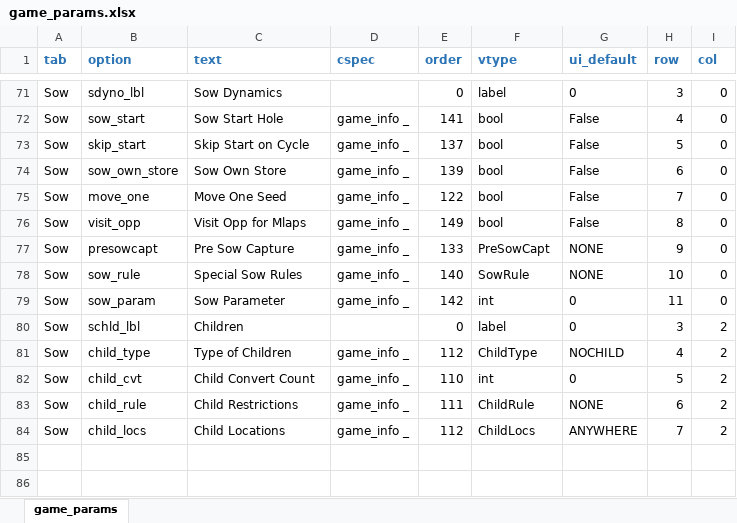
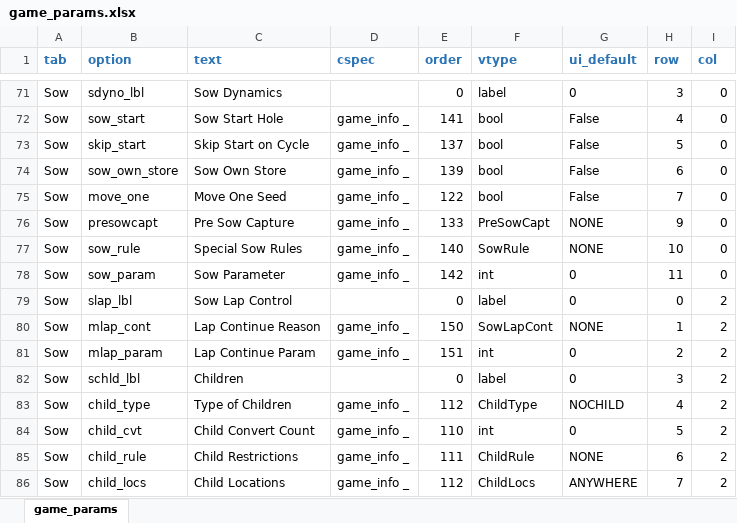
Before and after one commit to StoneShark/MancalaGames, an Excel workbook: src/game_params.xlsx, sheet game_params, drawn as a sheet; only a part is shown, gaps mark what is left out; values as stored, in another font and other column widths than the file's, no borders; removed rows and columns are numbered as before the commit, all else as after; the diff names each change by its address in the sheet, - before the commit and + after, or states it on an @@ line.

Commit message:
Fixed handling of visit_opp - if blocks or children limited sowing, the opposite side could be visited and the lapper would stop when it shouldn't. The game Bao exposed this error. Renamed visit_opp to mlap_cont and moved the lap continuer tests out of sow_rule into mlap_cont enum. The LAP_CONT* rules were not moved because they effect the base sower (could be moved). Added mlap_param for mlap_cont. Renumbered the sow_rule enums. Updated the xlsx format macro for new params. Adjusted games that were effected. csv files are now configure with line ending of LF only.

```diff
--- a/src/game_params.xlsx (sheet game_params)
+++ b/src/game_params.xlsx (sheet game_params)
-row 76: Sow | visit_opp | Visit Opp for Mlaps | game_info _ | 149 | bool | False | 8 | 0
+row 79: Sow | slap_lbl | Sow Lap Control |  | 0 | label | 0 | 0 | 2
+row 80: Sow | mlap_cont | Lap Continue Reason | game_info _ | 150 | SowLapCont | NONE | 1 | 2
+row 81: Sow | mlap_param | Lap Continue Param | game_info _ | 151 | int | 0 | 2 | 2
```
Also changed, not shown: 28 other files.
